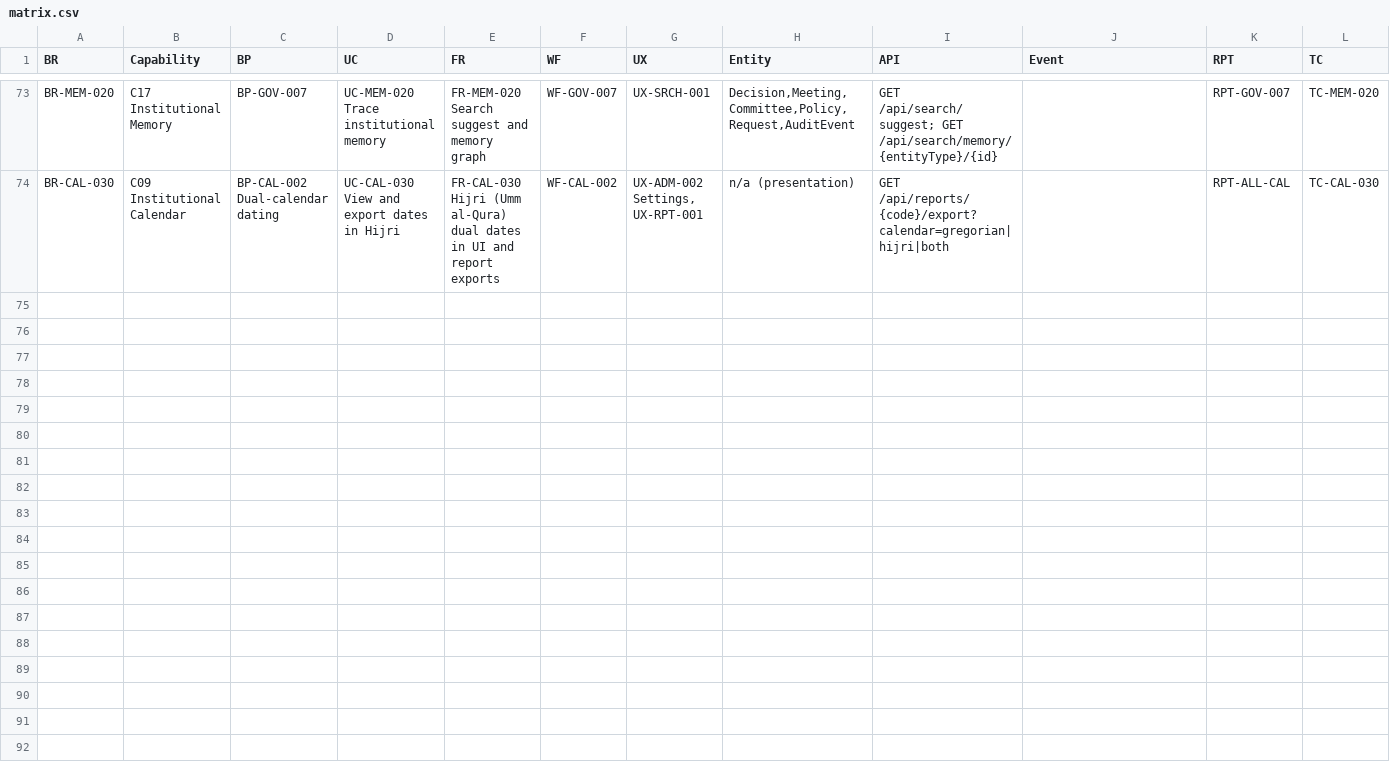
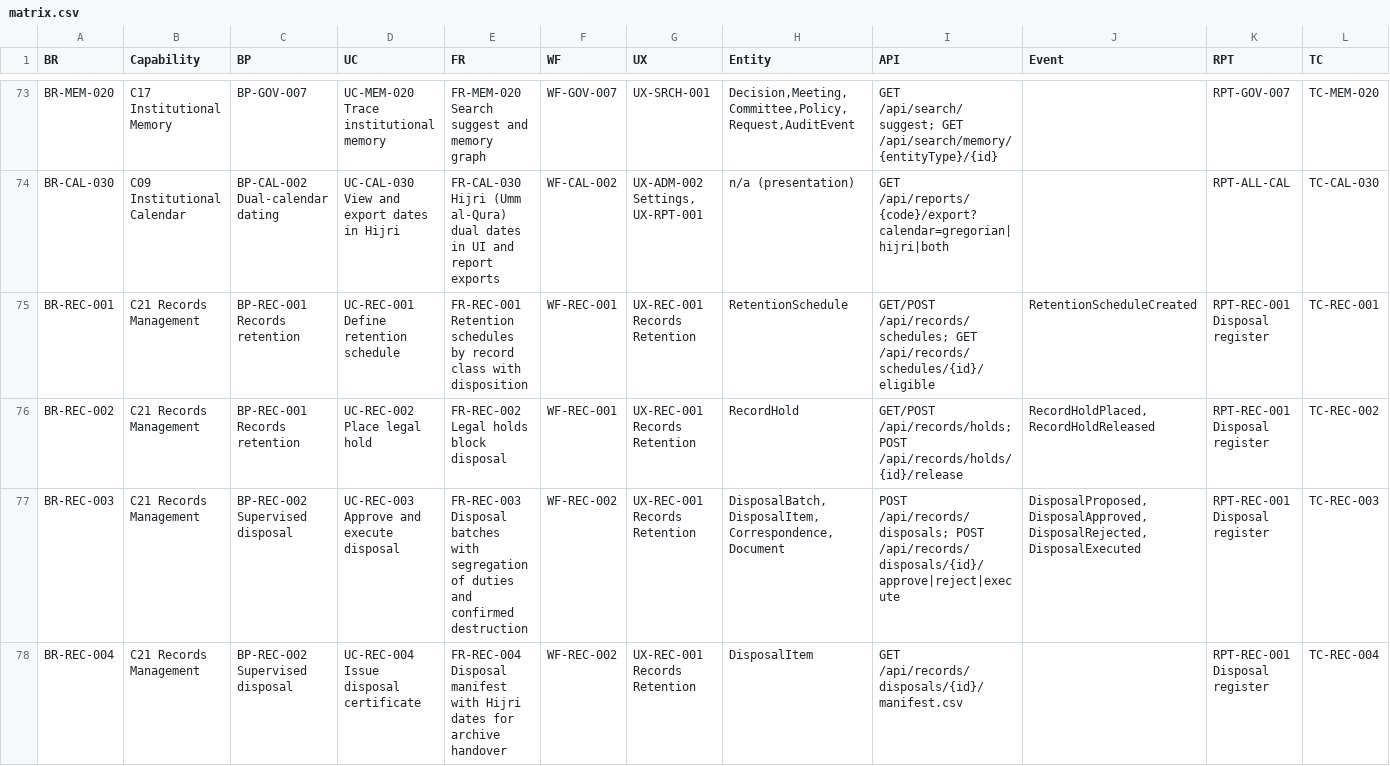
Before and after one commit to waleedhewalla/lms, a CSV file: docs/11-traceability/matrix.csv, drawn as a sheet; only a part is shown, gaps mark what is left out; rows hold the shown columns only; the diff names each change by its address in the sheet, - before the commit and + after, or states it on an @@ line.

```diff
--- a/docs/11-traceability/matrix.csv
+++ b/docs/11-traceability/matrix.csv
+row 75: BR-REC-001 | C21 Records Management | BP-REC-001 Records retention | UC-REC-001 Define retention schedule | FR-REC-001 Retention schedules by record class with disposition | WF-REC-001 | UX-REC-001 Records Retention | RetentionSchedule | GET/POST /api/records/schedules; GET /api/records/schedules/{id}/eligible | RetentionScheduleCreated | RPT-REC-001 Disposal register | TC-REC-001
+row 76: BR-REC-002 | C21 Records Management | BP-REC-001 Records retention | UC-REC-002 Place legal hold | FR-REC-002 Legal holds block disposal | WF-REC-001 | UX-REC-001 Records Retention | RecordHold | GET/POST /api/records/holds; POST /api/records/holds/{id}/release | RecordHoldPlaced,RecordHoldReleased | RPT-REC-001 Disposal register | TC-REC-002
+row 77: BR-REC-003 | C21 Records Management | BP-REC-002 Supervised disposal | UC-REC-003 Approve and execute disposal | FR-REC-003 Disposal batches with segregation of duties and confirmed destruction | WF-REC-002 | UX-REC-001 Records Retention | DisposalBatch,DisposalItem,Correspondence,Document | POST /api/records/disposals; POST /api/records/disposals/{id}/approve|reject|execute | DisposalProposed,DisposalApproved,DisposalRejected,DisposalExecuted | RPT-REC-001 Disposal register | TC-REC-003
+row 78: BR-REC-004 | C21 Records Management | BP-REC-002 Supervised disposal | UC-REC-004 Issue disposal certificate | FR-REC-004 Disposal manifest with Hijri dates for archive handover | WF-REC-002 | UX-REC-001 Records Retention | DisposalItem | GET /api/records/disposals/{id}/manifest.csv |  | RPT-REC-001 Disposal register | TC-REC-004
```
Also changed, not shown: 20 other files.
